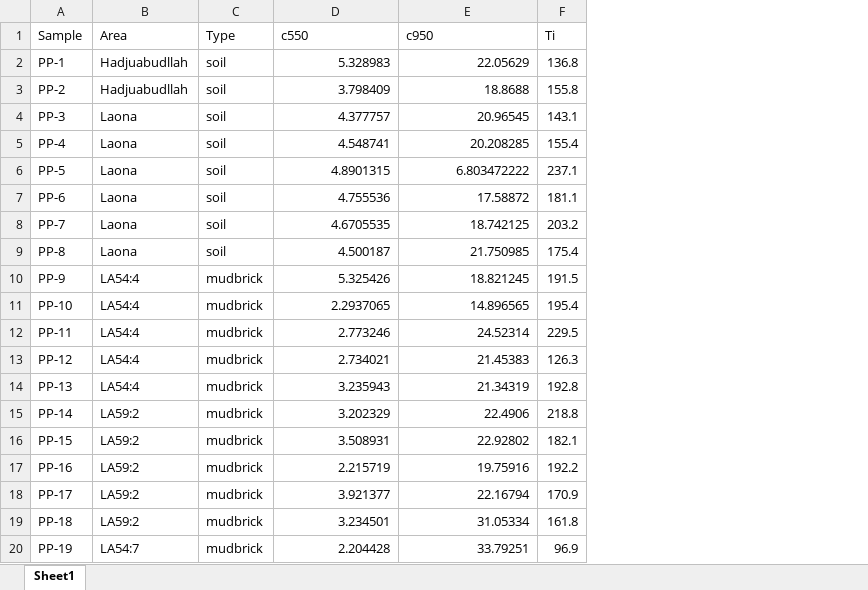
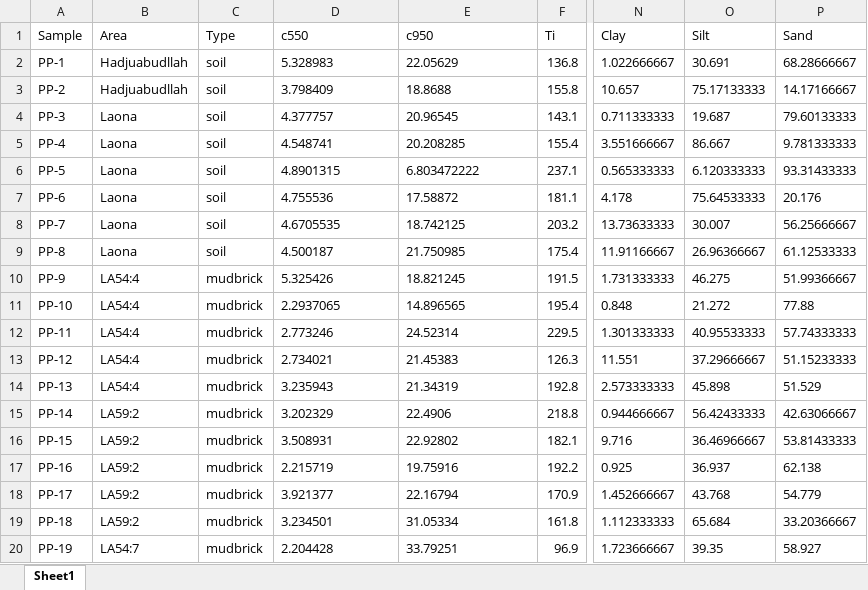
Before and after one commit to Tulikko/MB, an Excel workbook: results/palaepaphos/data/combo_PP.xlsx, sheet Sheet1, drawn as a sheet; only a part is shown, gaps mark what is left out; values as stored, in another font and other column widths than the file's, no borders; the diff names each change by its address in the sheet, - before the commit and + after, or states it on an @@ line.

Commit message:
Combo stuff updated

```diff
--- a/results/palaepaphos/data/combo_PP.xlsx (sheet Sheet1)
+++ b/results/palaepaphos/data/combo_PP.xlsx (sheet Sheet1)
+column N (Clay), rows 2-20: 1.022666667 | 10.657 | 0.711333333 | 3.551666667 | 0.565333333 | 4.178 | 13.73633333 | 11.91166667 | 1.731333333 | 0.848 | 1.301333333 | 11.551 | 2.573333333 | 0.944666667 | 9.716 | 0.925 | 1.452666667 | 1.112333333 | 1.723666667
+column O (Silt), rows 2-20: 30.691 | 75.17133333 | 19.687 | 86.667 | 6.120333333 | 75.64533333 | 30.007 | 26.96366667 | 46.275 | 21.272 | 40.95533333 | 37.29666667 | 45.898 | 56.42433333 | 36.46966667 | 36.937 | 43.768 | 65.684 | 39.35
+column P (Sand), rows 2-20: 68.28666667 | 14.17166667 | 79.60133333 | 9.781333333 | 93.31433333 | 20.176 | 56.25666667 | 61.12533333 | 51.99366667 | 77.88 | 57.74333333 | 51.15233333 | 51.529 | 42.63066667 | 53.81433333 | 62.138 | 54.779 | 33.20366667 | 58.927
-D2:E20 alignment: right
+D2:E20 alignment: left
```
Also changed, not shown: 3 other files.
